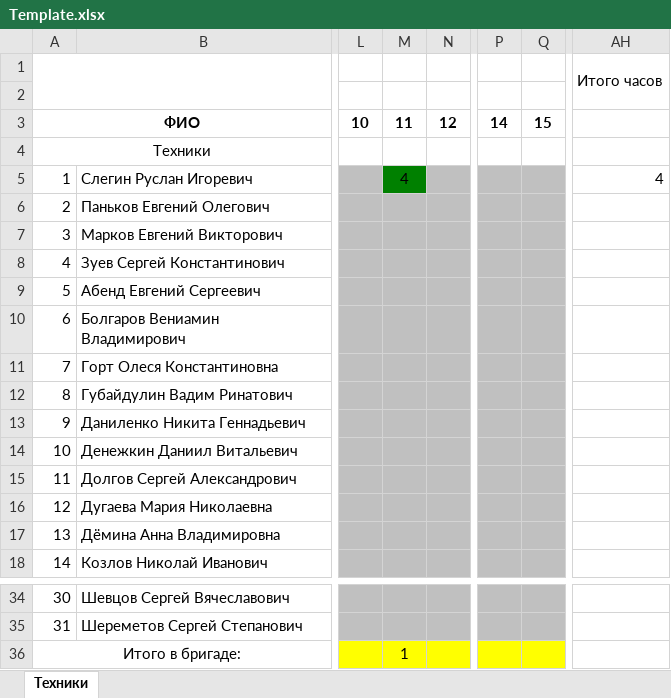
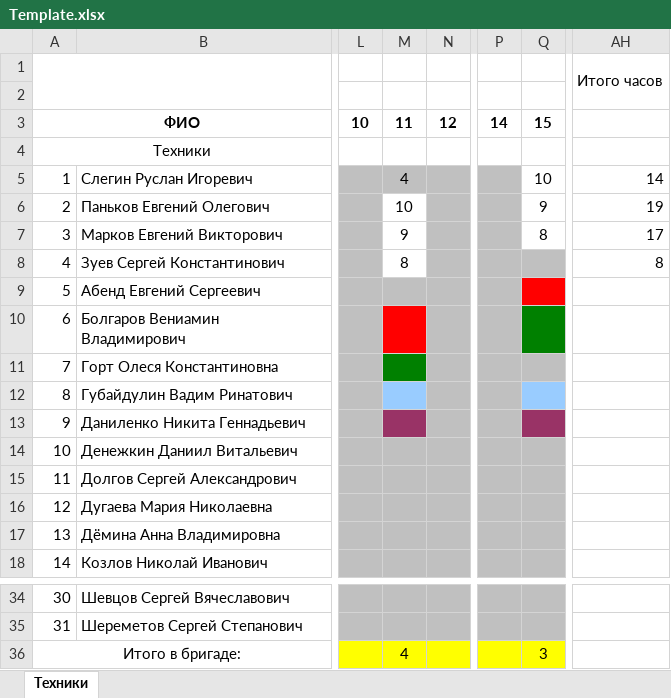
Before and after one commit to NexusNSK/BrigApp, an Excel workbook: Template.xlsx, sheet Техники, drawn as a sheet; only a part is shown, gaps mark what is left out; values as stored, in another font and other column widths than the file's, no borders; the diff names each change by its address in the sheet, - before the commit and + after, or states it on an @@ line.

```diff
--- a/Template.xlsx (sheet Техники)
+++ b/Template.xlsx (sheet Техники)
-M5 fill: #008000
+M5 fill: #C0C0C0
-Q5: (empty)
+Q5: 10
-Q5:Q7 fill: #C0C0C0
+Q5:Q7 fill: none
-AH5 (Итого часов): 4
+AH5 (Итого часов): 14
-M6: (empty)
+M6: 10
-M6:M8 fill: #C0C0C0
+M6:M8 fill: none
-Q6: (empty)
+Q6: 9
-AH6 (Итого часов): (empty)
+AH6 (Итого часов): 19
-M7: (empty)
+M7: 9
-Q7: (empty)
+Q7: 8
-AH7 (Итого часов): (empty)
+AH7 (Итого часов): 17
-M8: (empty)
+M8: 8
-AH8 (Итого часов): (empty)
+AH8 (Итого часов): 8
-Q9 fill: #C0C0C0
+Q9 fill: #FF0000
-M10 fill: #C0C0C0
+M10 fill: #FF0000
-Q10 fill: #C0C0C0
+Q10 fill: #008000
-M11 fill: #C0C0C0
+M11 fill: #008000
-M12 fill: #C0C0C0
+M12 fill: #99CCFF
-Q12 fill: #C0C0C0
+Q12 fill: #99CCFF
-M13 fill: #C0C0C0
+M13 fill: #993366
-Q13 fill: #C0C0C0
+Q13 fill: #993366
-M36: 1
+M36: 4
-Q36: (empty)
+Q36: 3
```
Also changed, not shown: 13 other files.
